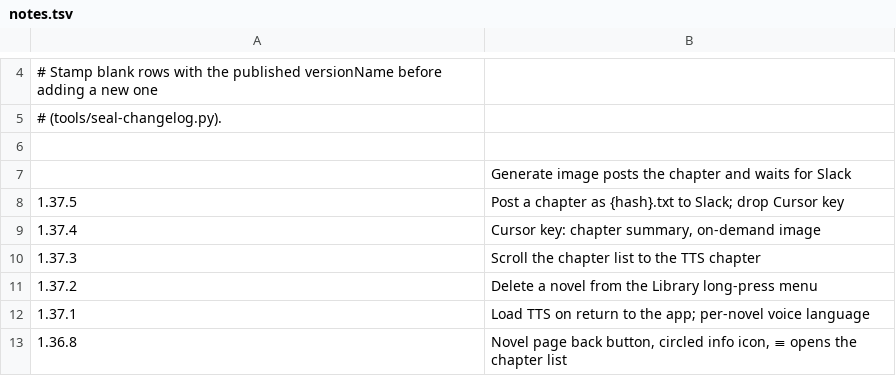
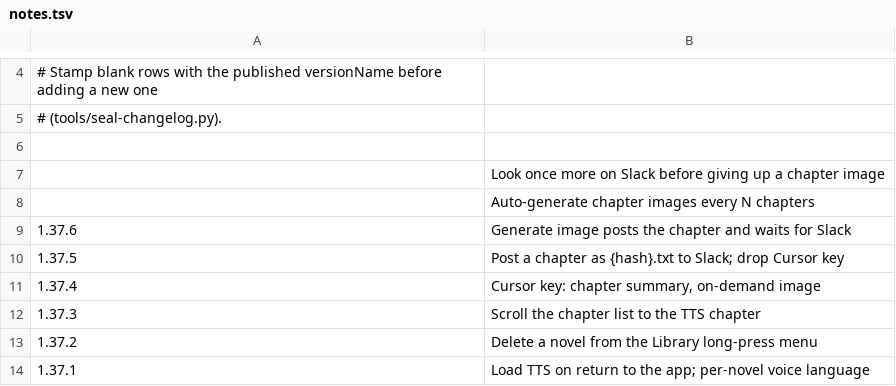
Before and after one commit to vtlinh/novels, a TSV file: android/changelog/notes.tsv, drawn as a sheet; only a part is shown, gaps mark what is left out; the shorter side is filled out with more unchanged rows.

```diff
--- a/android/changelog/notes.tsv
+++ b/android/changelog/notes.tsv
@@ -6,3 +6,5 @@
 
-	Generate image posts the chapter and waits for Slack
+	Look once more on Slack before giving up a chapter image
+	Auto-generate chapter images every N chapters
+1.37.6	Generate image posts the chapter and waits for Slack
 1.37.5	Post a chapter as {hash}.txt to Slack; drop Cursor key
```
Also changed, not shown: 8 other files.
